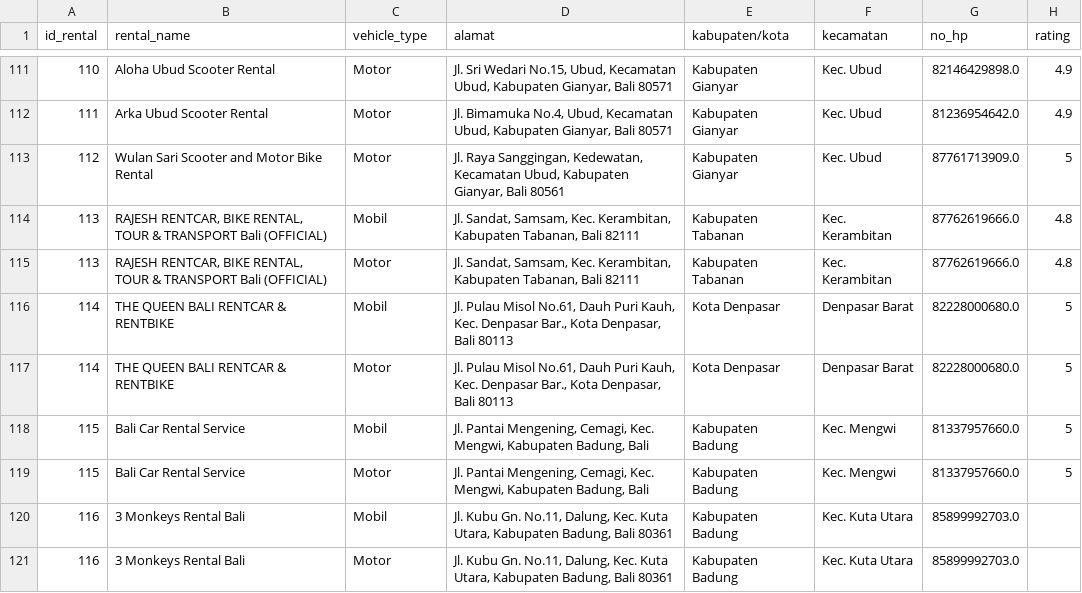
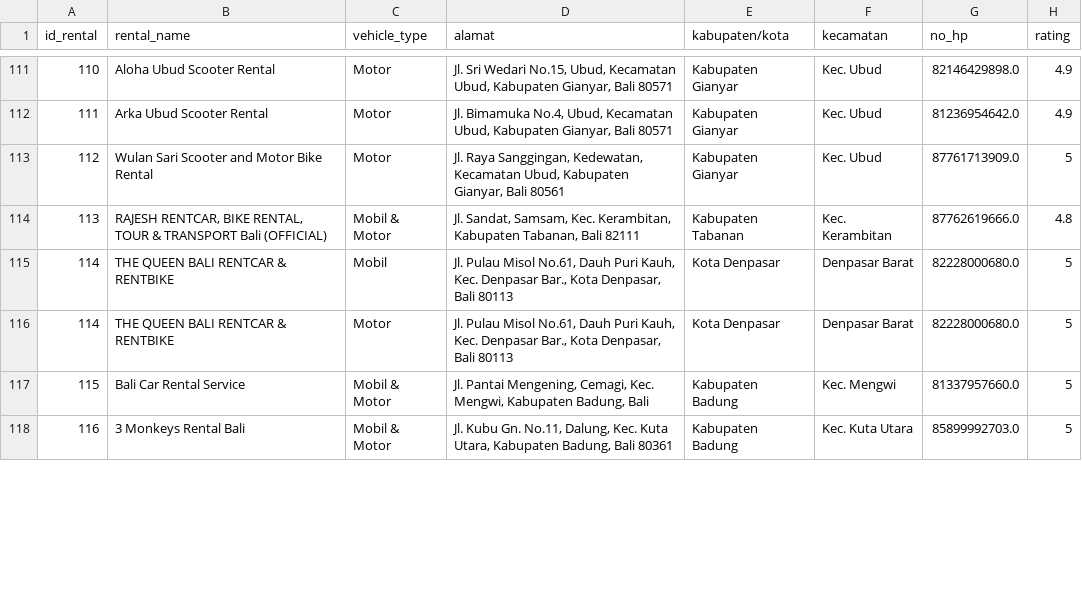
Before and after one commit to Capstone-Rental-Marketplace/SewaIn, a CSV file: Dataset/shop_dataset.csv, drawn as a sheet; only a part is shown, gaps mark what is left out; the diff covers the shown part only.

Commit message:
Update shop_dataset.csv

```diff
--- a/Dataset/shop_dataset.csv
+++ b/Dataset/shop_dataset.csv
@@ -113,9 +113,6 @@ id_rental,rental_name,vehicle_type,alamat,kabupaten/kota,kecamatan,no_hp,rating
 112,Wulan Sari Scooter and Motor Bike Rental,Motor,"Jl. Raya Sanggingan, Kedewatan, Kecamatan Ubud, Kabupaten Gianyar, Bali 80561",Kabupaten Gianyar,Kec. Ubud,87761713909.0,5
-113,"RAJESH RENTCAR, BIKE RENTAL, TOUR & TRANSPORT Bali (OFFICIAL)",Mobil,"Jl. Sandat, Samsam, Kec. Kerambitan, Kabupaten Tabanan, Bali 82111",Kabupaten Tabanan,Kec. Kerambitan,87762619666.0,4.8
-113,"RAJESH RENTCAR, BIKE RENTAL, TOUR & TRANSPORT Bali (OFFICIAL)",Motor,"Jl. Sandat, Samsam, Kec. Kerambitan, Kabupaten Tabanan, Bali 82111",Kabupaten Tabanan,Kec. Kerambitan,87762619666.0,4.8
+113,"RAJESH RENTCAR, BIKE RENTAL, TOUR & TRANSPORT Bali (OFFICIAL)",Mobil & Motor,"Jl. Sandat, Samsam, Kec. Kerambitan, Kabupaten Tabanan, Bali 82111",Kabupaten Tabanan,Kec. Kerambitan,87762619666.0,4.8
 114,THE QUEEN BALI RENTCAR & RENTBIKE,Mobil,"Jl. Pulau Misol No.61, Dauh Puri Kauh, Kec. Denpasar Bar., Kota Denpasar, Bali 80113",Kota Denpasar,Denpasar Barat,82228000680.0,5
 114,THE QUEEN BALI RENTCAR & RENTBIKE,Motor,"Jl. Pulau Misol No.61, Dauh Puri Kauh, Kec. Denpasar Bar., Kota Denpasar, Bali 80113",Kota Denpasar,Denpasar Barat,82228000680.0,5
-115,Bali Car Rental Service,Mobil,"Jl. Pantai Mengening, Cemagi, Kec. Mengwi, Kabupaten Badung, Bali",Kabupaten Badung,Kec. Mengwi,81337957660.0,5
-115,Bali Car Rental Service,Motor,"Jl. Pantai Mengening, Cemagi, Kec. Mengwi, Kabupaten Badung, Bali",Kabupaten Badung,Kec. Mengwi,81337957660.0,5
-116,3 Monkeys Rental Bali,Mobil,"Jl. Kubu Gn. No.11, Dalung, Kec. Kuta Utara, Kabupaten Badung, Bali 80361",Kabupaten Badung,Kec. Kuta Utara,85899992703.0,
-116,3 Monkeys Rental Bali,Motor,"Jl. Kubu Gn. No.11, Dalung, Kec. Kuta Utara, Kabupaten Badung, Bali 80361",Kabupaten Badung,Kec. Kuta Utara,85899992703.0,
+115,Bali Car Rental Service,Mobil & Motor,"Jl. Pantai Mengening, Cemagi, Kec. Mengwi, Kabupaten Badung, Bali",Kabupaten Badung,Kec. Mengwi,81337957660.0,5
+116,3 Monkeys Rental Bali,Mobil & Motor,"Jl. Kubu Gn. No.11, Dalung, Kec. Kuta Utara, Kabupaten Badung, Bali 80361",Kabupaten Badung,Kec. Kuta Utara,85899992703.0,5
```
Also changed, not shown: 4 removed rows and 8 edited cells elsewhere in this file.
